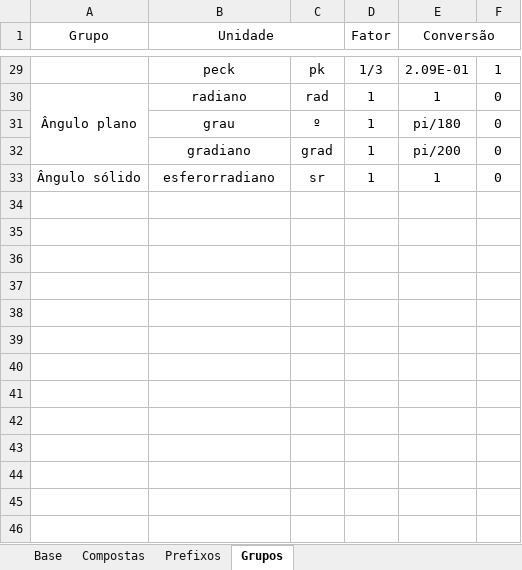
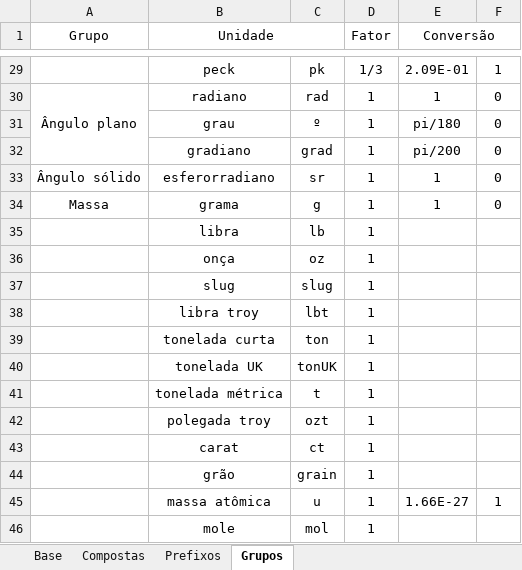
Before and after one commit to sitegui/topCalc, an Excel workbook: Unidades.xlsx, sheet Grupos, drawn as a sheet; only a part is shown, gaps mark what is left out; values as stored, in another font and other column widths than the file's, no borders; the diff names each change by its address in the sheet, - before the commit and + after, or states it on an @@ line.

```diff
--- a/Unidades.xlsx (sheet Grupos)
+++ b/Unidades.xlsx (sheet Grupos)
+row 34: Massa | grama | g | 1 | 1 | 0
+row 35:  | libra | lb | 1
+row 36:  | onça | oz | 1
+row 37:  | slug | slug | 1
+row 38:  | libra troy | lbt | 1
+row 39:  | tonelada curta | ton | 1
+row 40:  | tonelada UK | tonUK | 1
+row 41:  | tonelada métrica | t | 1
+row 42:  | polegada troy | ozt | 1
+row 43:  | carat | ct | 1
+row 44:  | grão | grain | 1
+row 45:  | massa atômica | u | 1 | 1.66E-27 | 1
+row 46:  | mole | mol | 1
```
Also changed, not shown: 13 other files.
